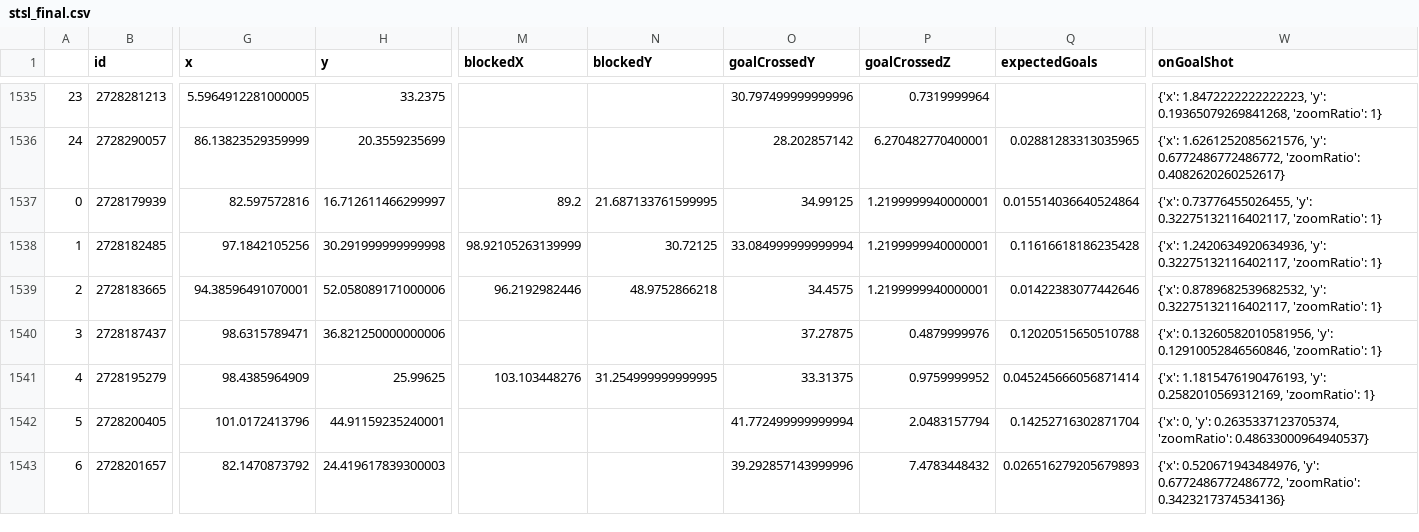
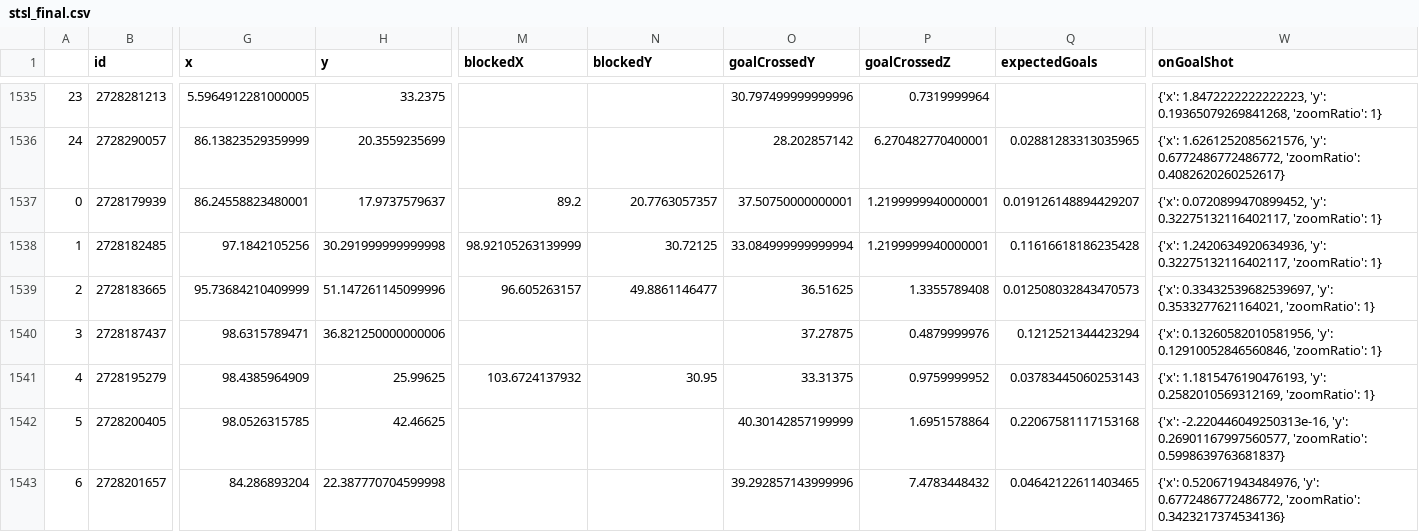
Before and after one commit to kovacs5/fotmob_csv, a CSV file: stsl_final.csv, drawn as a sheet; only a part is shown, gaps mark what is left out; the diff covers the shown part only; the diff names each change by its address in the sheet, - before the commit and + after, or states it on an @@ line.

```diff
--- a/stsl_final.csv
+++ b/stsl_final.csv
-G1537 (x): 82.597572816
+G1537 (x): 86.24558823480001
-H1537 (y): 16.712611466299997
+H1537 (y): 17.9737579637
-N1537 (blockedY): 21.687133761599995
+N1537 (blockedY): 20.7763057357
-O1537 (goalCrossedY): 34.99125
+O1537 (goalCrossedY): 37.50750000000001
-Q1537 (expectedGoals): 0.015514036640524864
+Q1537 (expectedGoals): 0.019126148894429207
-W1537 (onGoalShot): {'x': 0.73776455026455, 'y': 0.32275132116402117,…
+W1537 (onGoalShot): {'x': 0.0720899470899452, 'y': 0.32275132116402117,…
-G1539 (x): 94.38596491070001
+G1539 (x): 95.73684210409999
-H1539 (y): 52.058089171000006
+H1539 (y): 51.147261145099996
-M1539 (blockedX): 96.2192982446
+M1539 (blockedX): 96.605263157
-N1539 (blockedY): 48.9752866218
+N1539 (blockedY): 49.8861146477
-O1539 (goalCrossedY): 34.4575
+O1539 (goalCrossedY): 36.51625
-P1539 (goalCrossedZ): 1.2199999940000001
+P1539 (goalCrossedZ): 1.3355789408
-Q1539 (expectedGoals): 0.01422383077442646
+Q1539 (expectedGoals): 0.012508032843470573
-W1539 (onGoalShot): {'x': 0.8789682539682532, 'y': 0.32275132116402117, 'zoomRatio': 1}
+W1539 (onGoalShot): {'x': 0.33432539682539697, 'y': 0.3533277621164021, 'zoomRatio': 1}
-Q1540 (expectedGoals): 0.12020515650510788
+Q1540 (expectedGoals): 0.1212521344423294
-M1541 (blockedX): 103.103448276
+M1541 (blockedX): 103.6724137932
-N1541 (blockedY): 31.254999999999995
+N1541 (blockedY): 30.95
-Q1541 (expectedGoals): 0.045245666056871414
+Q1541 (expectedGoals): 0.03783445060253143
-G1542 (x): 101.0172413796
+G1542 (x): 98.0526315785
-H1542 (y): 44.91159235240001
+H1542 (y): 42.46625
-O1542 (goalCrossedY): 41.772499999999994
+O1542 (goalCrossedY): 40.30142857199999
-P1542 (goalCrossedZ): 2.0483157794
+P1542 (goalCrossedZ): 1.6951578864
-Q1542 (expectedGoals): 0.14252716302871704
+Q1542 (expectedGoals): 0.22067581117153168
-W1542 (onGoalShot): {'x': 0, 'y': 0.2635337123705374, 'zoomRatio': 0.48633000964940537}
+W1542 (onGoalShot): {'x': -2.220446049250313e-16, 'y': 0.26901167997560577, 'zoomRatio': 0.5998639763681837}
-G1543 (x): 82.1470873792
+G1543 (x): 84.286893204
-H1543 (y): 24.419617839300003
+H1543 (y): 22.387770704599998
-Q1543 (expectedGoals): 0.026516279205679893
+Q1543 (expectedGoals): 0.04642122611403465
```
Also changed, not shown: 123 edited cells elsewhere in this file.
